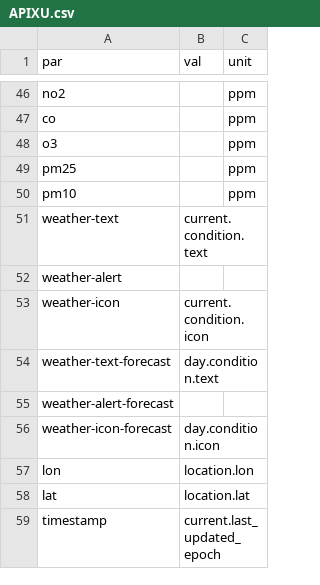
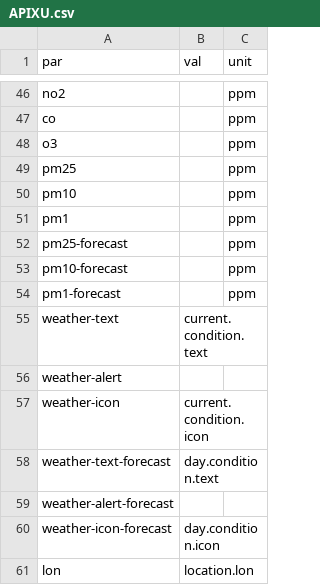
Before and after one commit to gdaPythonProjects/weather2excel, a CSV file: config/API/APIXU.csv, drawn as a sheet; only a part is shown, gaps mark what is left out; the shorter side is filled out with more unchanged rows; the diff names each change by its address in the sheet, - before the commit and + after, or states it on an @@ line.

```diff
--- a/config/API/APIXU.csv
+++ b/config/API/APIXU.csv
+row 51: pm1 |  | ppm
+row 52: pm25-forecast |  | ppm
+row 53: pm10-forecast |  | ppm
+row 54: pm1-forecast |  | ppm
```
Also changed, not shown: config/.units/units.csv, config/API/Climacell.csv, 8 other files.
